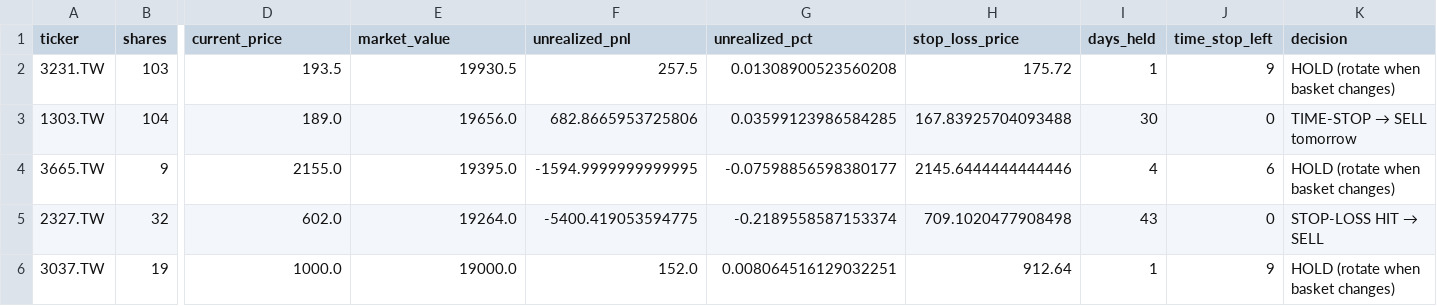
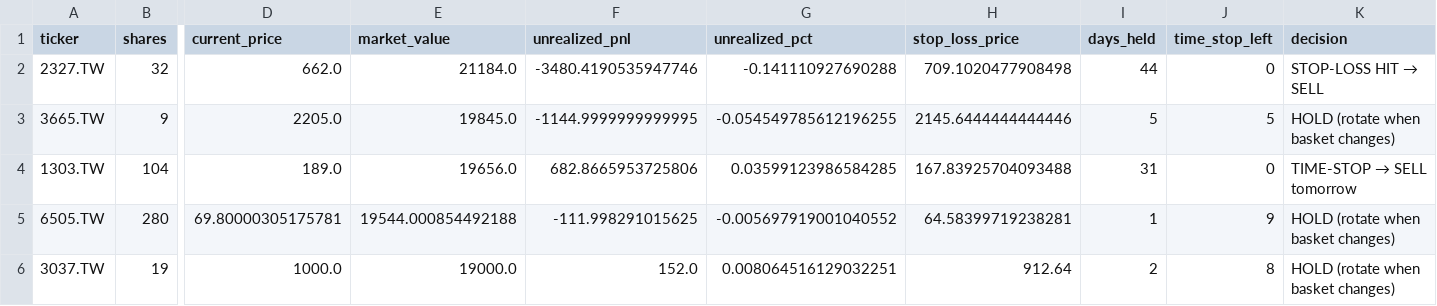
Before and after one commit to Yu-ChangCheng/PingPingPongPongTW, a CSV file: docs/data/holdings.csv, drawn as a sheet; only a part is shown, gaps mark what is left out; removed rows and columns are numbered as before the commit, all else as after; rows hold the shown columns only; the diff names each change by its address in the sheet, - before the commit and + after, or states it on an @@ line.

```diff
--- a/docs/data/holdings.csv
+++ b/docs/data/holdings.csv
-row 2: 3231.TW | 103 | 193.5 | 19930.5 | 257.5 | 0.01308900523560208 | 175.72 | 1 | 9 | HOLD (rotate when basket changes)
+row 2: 2327.TW | 32 | 662.0 | 21184.0 | -3480.4190535947746 | -0.141110927690288 | 709.1020477908498 | 44 | 0 | STOP-LOSS HIT → SELL
+row 3: 3665.TW | 9 | 2205.0 | 19845.0 | -1144.9999999999995 | -0.054549785612196255 | 2145.6444444444446 | 5 | 5 | HOLD (rotate when basket changes)
-I4 (days_held): 30
+I4 (days_held): 31
-row 4: 3665.TW | 9 | 2155.0 | 19395.0 | -1594.9999999999995 | -0.07598856598380177 | 2145.6444444444446 | 4 | 6 | HOLD (rotate when basket changes)
-row 5: 2327.TW | 32 | 602.0 | 19264.0 | -5400.419053594775 | -0.2189558587153374 | 709.1020477908498 | 43 | 0 | STOP-LOSS HIT → SELL
+row 5: 6505.TW | 280 | 69.80000305175781 | 19544.000854492188 | -111.998291015625 | -0.005697919001040552 | 64.58399719238281 | 1 | 9 | HOLD (rotate when basket changes)
-I6 (days_held): 1
+I6 (days_held): 2
-J6 (time_stop_left): 9
+J6 (time_stop_left): 8
```
Also changed, not shown: docs/data/live_portfolio_history.csv, docs/data/portfolio_history.csv, 9 other files.
